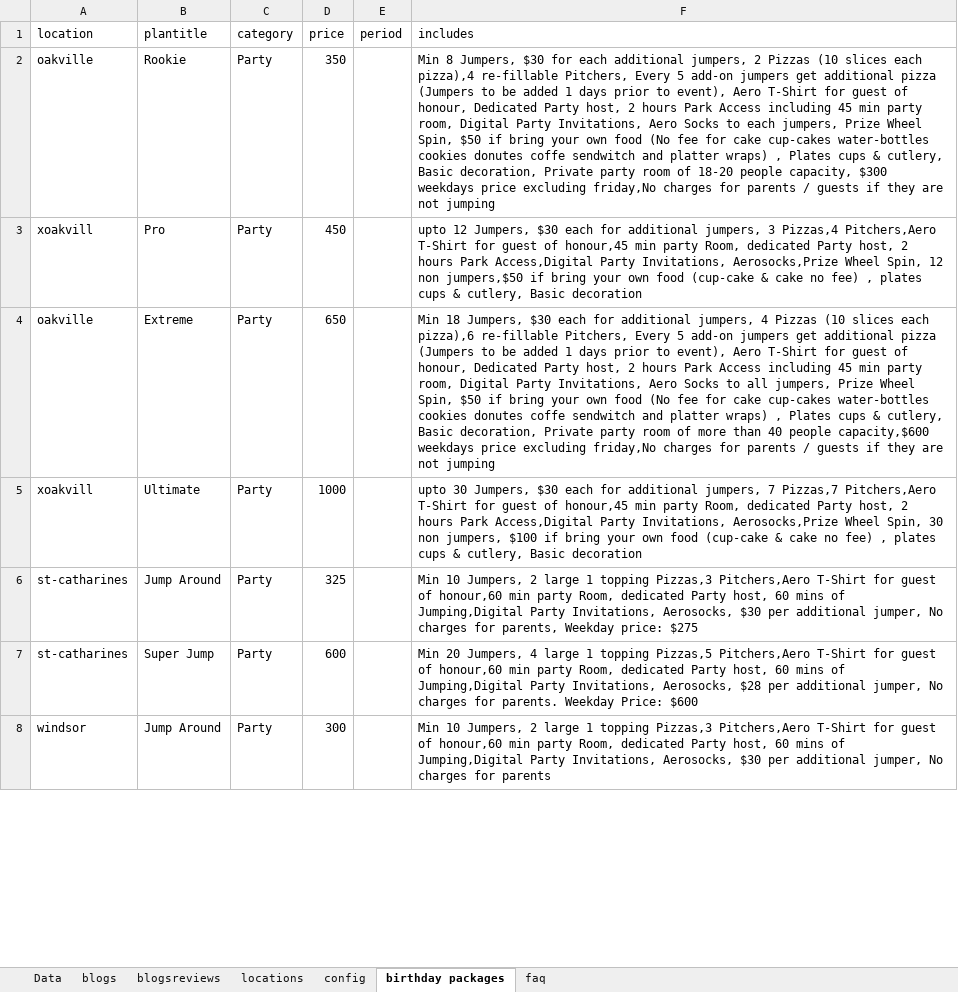
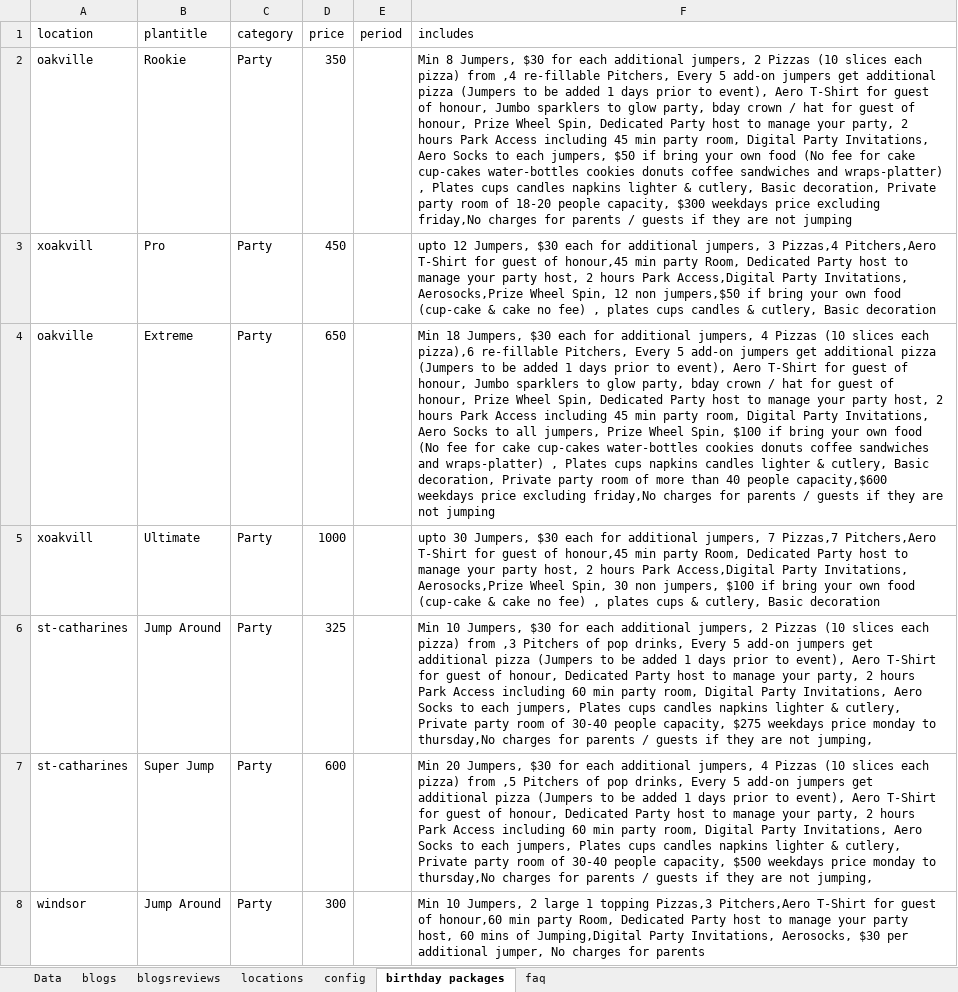
Before and after one commit to patel885/manglesh1, an Excel workbook: aerosports/src/assets/data/menu.xlsx, sheet birthday packages, drawn as a sheet; only a part is shown; values as stored, in another font and other column widths than the file's, no borders; the diff covers the shown part only; the diff names each change by its address in the sheet, - before the commit and + after, or states it on an @@ line.

```diff
--- a/aerosports/src/assets/data/menu.xlsx (sheet birthday packages)
+++ b/aerosports/src/assets/data/menu.xlsx (sheet birthday packages)
-F2 (includes): …slices each pizza),4 re-fillable Pitchers, Every 5 add-on jumpers get additional pizza (Jumpers to be added 1 days prior to event), Aero T-Shirt for guest of honour, Dedicated Party host, 2 hours Park Access including 45 min party room, Digital Party Invitations, Aero Socks to each jumpers, Prize Wheel Spin, $50 if bring your own food (No fee for cake cup-cakes water-bottles cookies donutes coffe sendwitch and platter wraps) , Plates cups & cutlery,…
+F2 (includes): …slices each pizza) from ,4 re-fillable Pitchers, Every 5 add-on jumpers get additional pizza (Jumpers to be added 1 days prior to event), Aero T-Shirt for guest of honour, Jumbo sparklers to glow party, bday crown / hat for guest of honour, Prize Wheel Spin, Dedicated Party host to manage your party, 2 hours Park Access including 45 min party room, Digital Party Invitations, Aero Socks to each jumpers, $50 if bring your own food (No fee for cake cup-cakes water-bottles cookies donuts coffee sandwiches and wraps-platter) , Plates cups candles napkins lighter & cutlery,…
-F3 (includes): …party Room, dedicated Party host, 2 hours Park Access,Digital Party Invitations, Aerosocks,Prize Wheel Spin, 12 non jumpers,$50 if bring your own food (cup-cake & cake no fee) , plates cups & cutlery,…
+F3 (includes): …party Room, Dedicated Party host to manage your party host, 2 hours Park Access,Digital Party Invitations, Aerosocks,Prize Wheel Spin, 12 non jumpers,$50 if bring your own food (cup-cake & cake no fee) , plates cups candles & cutlery,…
-F4 (includes): …of honour, Dedicated Party host, 2 hours Park Access including 45 min party room, Digital Party Invitations, Aero Socks to all jumpers, Prize Wheel Spin, $50 if bring your own food (No fee for cake cup-cakes water-bottles cookies donutes coffe sendwitch and platter wraps) , Plates cups & cutlery,…
+F4 (includes): …of honour, Jumbo sparklers to glow party, bday crown / hat for guest of honour, Prize Wheel Spin, Dedicated Party host to manage your party host, 2 hours Park Access including 45 min party room, Digital Party Invitations, Aero Socks to all jumpers, Prize Wheel Spin, $100 if bring your own food (No fee for cake cup-cakes water-bottles cookies donuts coffee sandwiches and wraps-platter) , Plates cups napkins candles lighter & cutlery,…
-F5 (includes): …party Room, dedicated Party host, 2…
+F5 (includes): …party Room, Dedicated Party host to manage your party host, 2…
-F6 (includes): …10 Jumpers, 2 large 1 topping Pizzas,3 Pitchers,Aero T-Shirt for guest of honour,60 min party Room, dedicated Party host, 60 mins of Jumping,Digital Party Invitations, Aerosocks, $30 per additional jumper, No charges for parents, Weekday price: $275
+F6 (includes): …10 Jumpers, $30 for each additional jumpers, 2 Pizzas (10 slices each pizza) from ,3 Pitchers of pop drinks, Every 5 add-on jumpers get additional pizza (Jumpers to be added 1 days prior to event), Aero T-Shirt for guest of honour, Dedicated Party host to manage your party, 2 hours Park Access including 60 min party room, Digital Party Invitations, Aero Socks to each jumpers, Plates cups candles napkins lighter & cutlery, Private party room of 30-40 people capacity, $275 weekdays price monday to thursday,No charges for parents / guests if they are not jumping,
-F7 (includes): …20 Jumpers, 4 large 1 topping Pizzas,5 Pitchers,Aero T-Shirt for guest of honour,60 min party Room, dedicated Party host, 60 mins of Jumping,Digital Party Invitations, Aerosocks, $28 per additional jumper, No charges for parents. Weekday Price: $600
+F7 (includes): …20 Jumpers, $30 for each additional jumpers, 4 Pizzas (10 slices each pizza) from ,5 Pitchers of pop drinks, Every 5 add-on jumpers get additional pizza (Jumpers to be added 1 days prior to event), Aero T-Shirt for guest of honour, Dedicated Party host to manage your party, 2 hours Park Access including 60 min party room, Digital Party Invitations, Aero Socks to each jumpers, Plates cups candles napkins lighter & cutlery, Private party room of 30-40 people capacity, $500 weekdays price monday to thursday,No charges for parents / guests if they are not jumping,
-F8 (includes): …party Room, dedicated Party host, 60…
+F8 (includes): …party Room, Dedicated Party host to manage your party host, 60…
```
Also changed, not shown: 8 edited cells elsewhere in this sheet, sheet config, sheet Data.
